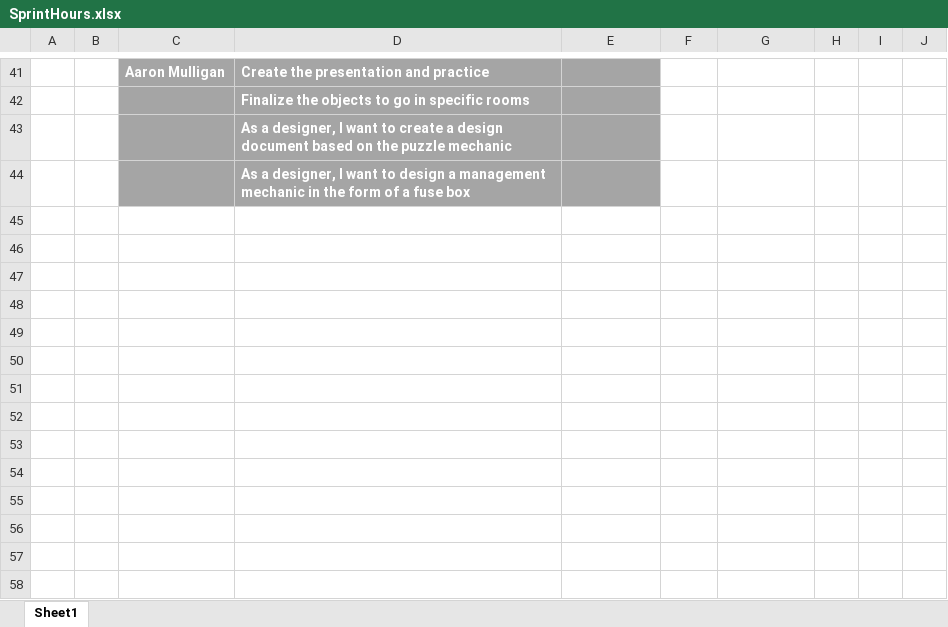
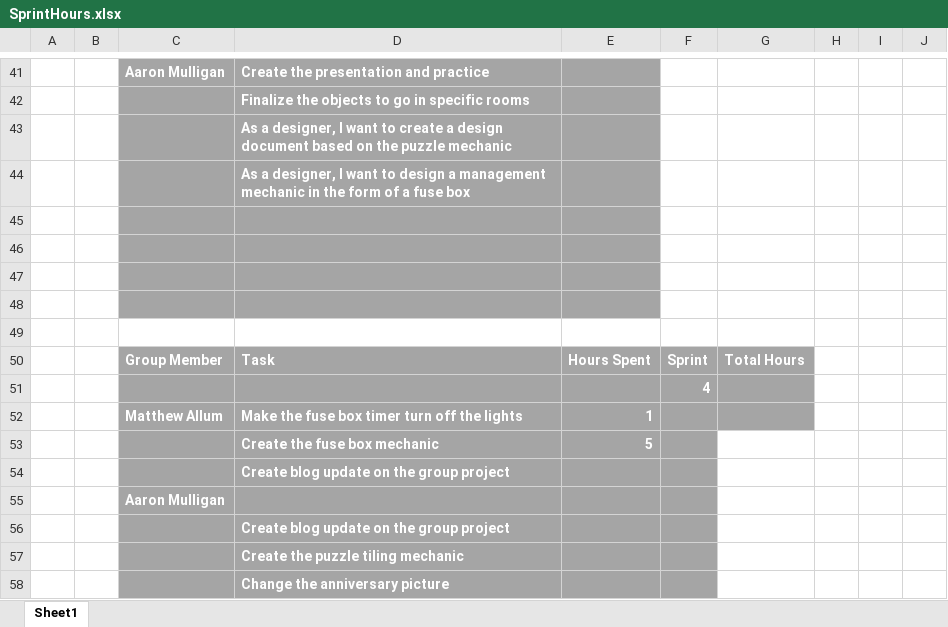
Before and after one commit to UoSGamesGroups/level-6-l6-group-1, an Excel workbook: Meeting Minutes/SprintHours.xlsx, sheet Sheet1, drawn as a sheet; only a part is shown, gaps mark what is left out; values as stored, in another font and other column widths than the file's, no borders; the diff names each change by its address in the sheet, - before the commit and + after, or states it on an @@ line.

Commit message:
Hours added for this week, Plus additional code for the fuse box mechanic; now random which lights turn off

```diff
--- a/Meeting Minutes/SprintHours.xlsx (sheet Sheet1)
+++ b/Meeting Minutes/SprintHours.xlsx (sheet Sheet1)
+row 45: (empty)
+row 46: (empty)
+row 47: (empty)
+row 48: (empty)
+row 49: (empty)
+row 50:  |  | Group Member | Task | Hours Spent | Sprint | Total Hours
+row 51:  |  |  |  |  | 4
+row 52:  |  | Matthew Allum | Make the fuse box timer turn off the lights | 1
+row 53:  |  |  | Create the fuse box mechanic | 5
+row 54:  |  |  | Create blog update on the group project
+row 55:  |  | Aaron Mulligan
+row 56:  |  |  | Create blog update on the group project
+row 57:  |  |  | Create the puzzle tiling mechanic
+row 58:  |  |  | Change the anniversary picture
```
Also changed, not shown: 6 other files.
